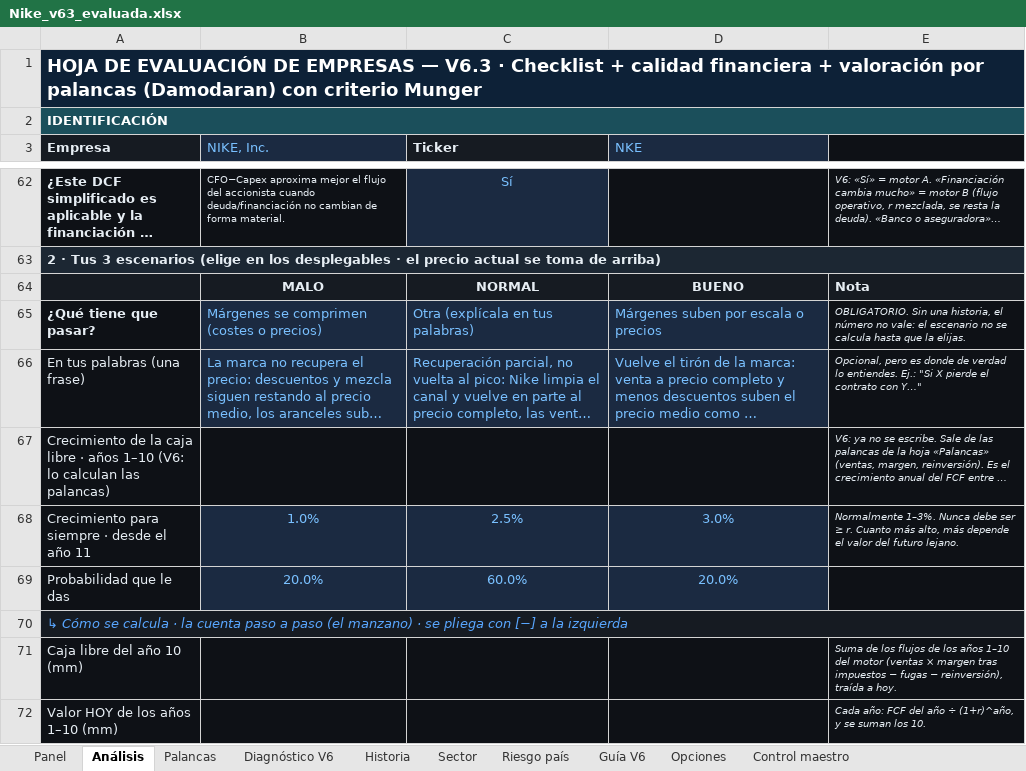
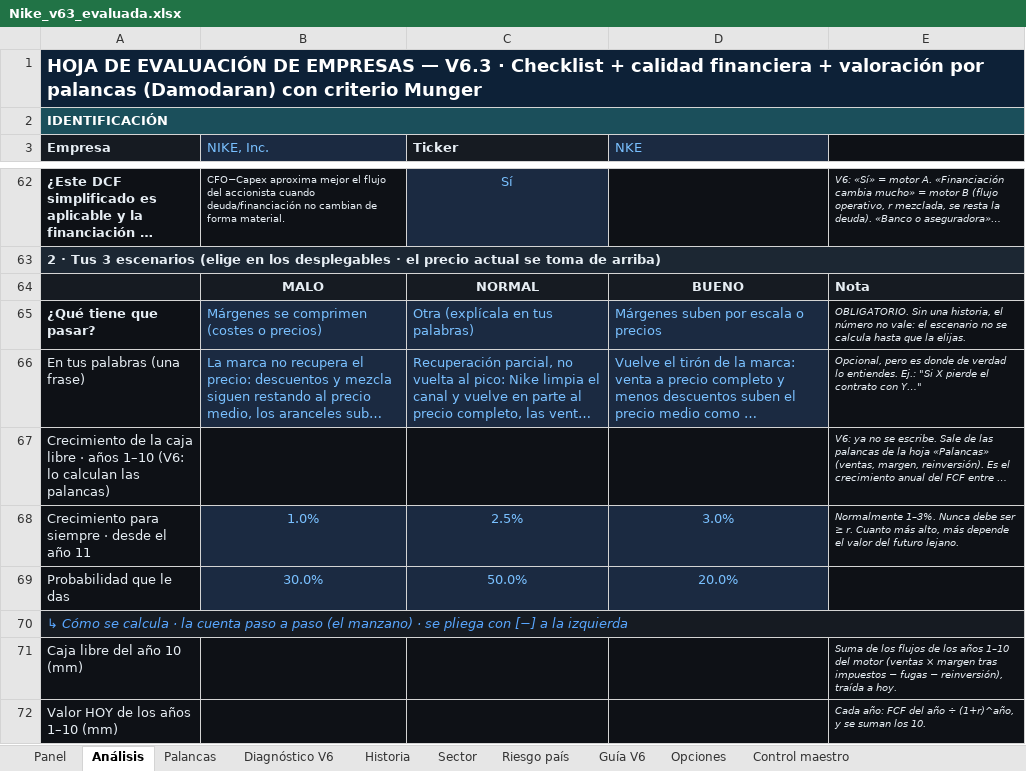
Before and after one commit to jluisplagos/Joselito, an Excel workbook: personaje_v2/empresas_v2/Nike/Nike_v63_evaluada.xlsx, sheet Análisis, drawn as a sheet; only a part is shown, gaps mark what is left out; long unchanged cells end in …; values as stored, in another font and other column widths than the file's, no borders; conditional formats not drawn; the diff names each change by its address in the sheet, - before the commit and + after, or states it on an @@ line.

```diff
--- a/personaje_v2/empresas_v2/Nike/Nike_v63_evaluada.xlsx (sheet Análisis)
+++ b/personaje_v2/empresas_v2/Nike/Nike_v63_evaluada.xlsx (sheet Análisis)
-B69 (NIKE, Inc.): 20.0%
+B69 (NIKE, Inc.): 30.0%
-C69 (Ticker): 60.0%
+C69 (Ticker): 50.0%
```
Also changed, not shown: sheet Control maestro, sheet Palancas, 13 other files.
